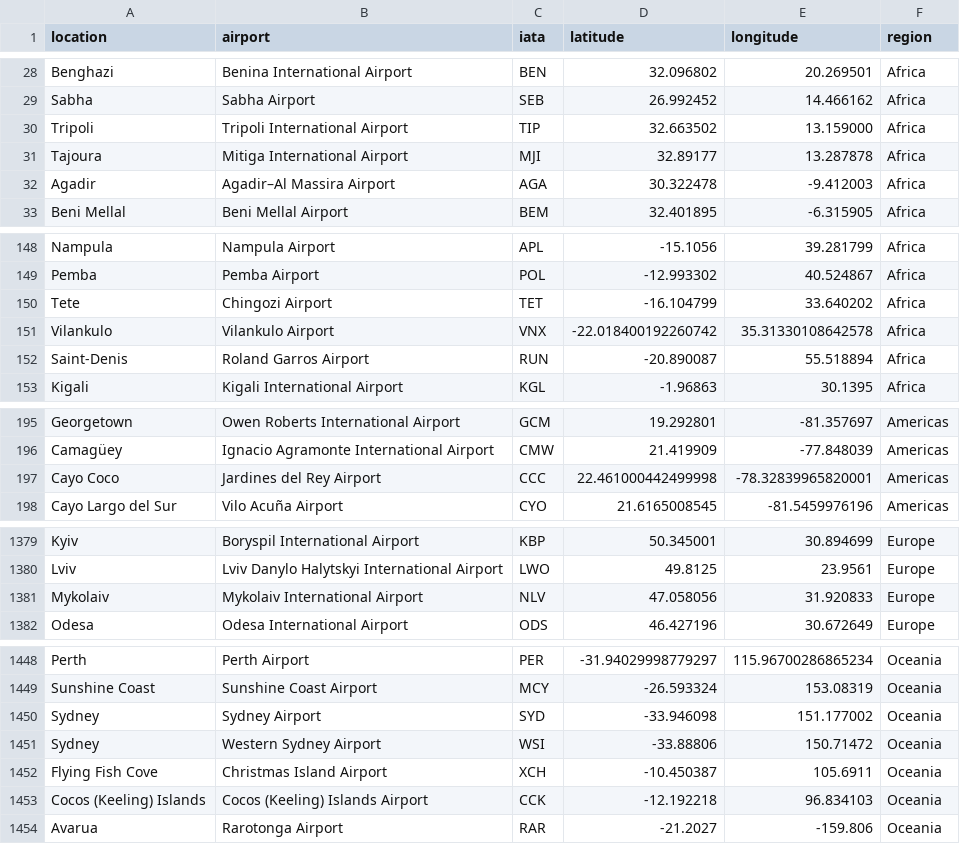
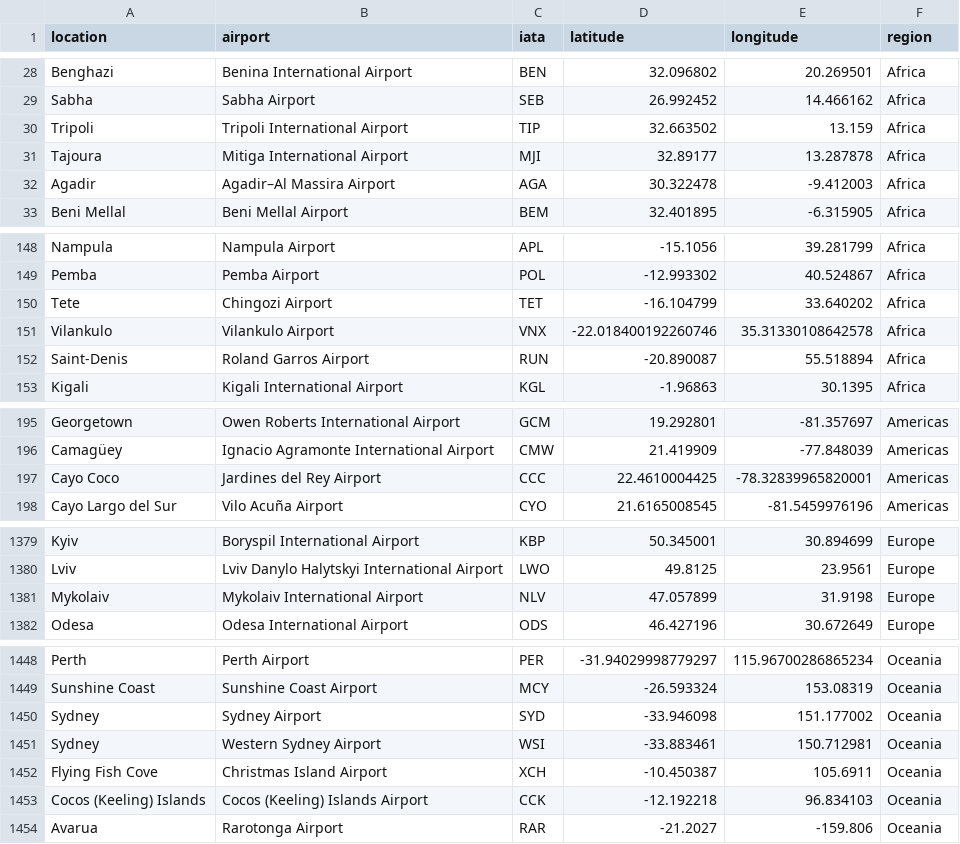
Before and after one commit to dgwartney/traiectoria-optima, a CSV file: data/processed/international_airports.csv, drawn as a sheet; only a part is shown, gaps mark what is left out; the diff covers the shown part only.

```diff
--- a/data/processed/international_airports.csv
+++ b/data/processed/international_airports.csv
@@ -29,3 +29,3 @@ Benghazi,Benina International Airport,BEN,32.096802,20.269501,Africa
 Sabha,Sabha Airport,SEB,26.992452,14.466162,Africa
-Tripoli,Tripoli International Airport,TIP,32.663502,13.159000,Africa
+Tripoli,Tripoli International Airport,TIP,32.663502,13.159,Africa
 Tajoura,Mitiga International Airport,MJI,32.89177,13.287878,Africa
@@ -150,3 +150,3 @@ Pemba,Pemba Airport,POL,-12.993302,40.524867,Africa
 Tete,Chingozi Airport,TET,-16.104799,33.640202,Africa
-Vilankulo,Vilankulo Airport,VNX,-22.018400192260742,35.31330108642578,Africa
+Vilankulo,Vilankulo Airport,VNX,-22.018400192260746,35.31330108642578,Africa
 Saint-Denis,Roland Garros Airport,RUN,-20.890087,55.518894,Africa
@@ -196,3 +196,3 @@ Georgetown,Owen Roberts International Airport,GCM,19.292801,-81.357697,Americas
 Camagüey,Ignacio Agramonte International Airport,CMW,21.419909,-77.848039,Americas
-Cayo Coco,Jardines del Rey Airport,CCC,22.461000442499998,-78.32839965820001,Americas
+Cayo Coco,Jardines del Rey Airport,CCC,22.4610004425,-78.32839965820001,Americas
 Cayo Largo del Sur,Vilo Acuña Airport,CYO,21.6165008545,-81.5459976196,Americas
@@ -1380,3 +1380,3 @@ Kyiv,Boryspil International Airport,KBP,50.345001,30.894699,Europe
 Lviv,Lviv Danylo Halytskyi International Airport,LWO,49.8125,23.9561,Europe
-Mykolaiv,Mykolaiv International Airport,NLV,47.058056,31.920833,Europe
+Mykolaiv,Mykolaiv International Airport,NLV,47.057899,31.9198,Europe
 Odesa,Odesa International Airport,ODS,46.427196,30.672649,Europe
@@ -1450,3 +1450,3 @@ Sunshine Coast,Sunshine Coast Airport,MCY,-26.593324,153.08319,Oceania
 Sydney,Sydney Airport,SYD,-33.946098,151.177002,Oceania
-Sydney,Western Sydney Airport,WSI,-33.88806,150.71472,Oceania
+Sydney,Western Sydney Airport,WSI,-33.883461,150.712981,Oceania
 Flying Fish Cove,Christmas Island Airport,XCH,-10.450387,105.6911,Oceania
```
Also changed, not shown: 32 edited cells elsewhere in this file, data/reference/iata_code_overrides.csv, 44 other files.
